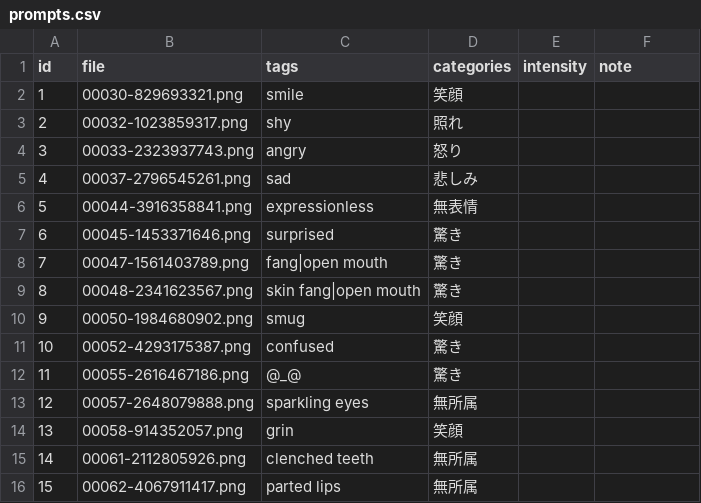
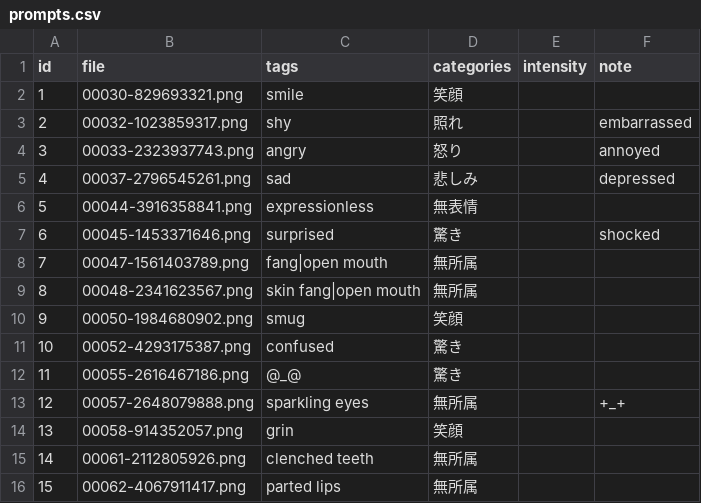
Before and after one commit to amatsumugishion/hyoujou-gacha, a CSV file: docs/data/prompts.csv, drawn as a sheet; only a part is shown; the diff covers the shown part only.

```diff
--- a/docs/data/prompts.csv
+++ b/docs/data/prompts.csv
@@ -2,9 +2,9 @@
 1,00030-829693321.png,smile,笑顔,,
-2,00032-1023859317.png,shy,照れ,,
-3,00033-2323937743.png,angry,怒り,,
-4,00037-2796545261.png,sad,悲しみ,,
+2,00032-1023859317.png,shy,照れ,,embarrassed
+3,00033-2323937743.png,angry,怒り,,annoyed
+4,00037-2796545261.png,sad,悲しみ,,depressed
 5,00044-3916358841.png,expressionless,無表情,,
-6,00045-1453371646.png,surprised,驚き,,
-7,00047-1561403789.png,fang|open mouth,驚き,,
-8,00048-2341623567.png,skin fang|open mouth,驚き,,
+6,00045-1453371646.png,surprised,驚き,,shocked
+7,00047-1561403789.png,fang|open mouth,無所属,,
+8,00048-2341623567.png,skin fang|open mouth,無所属,,
 9,00050-1984680902.png,smug,笑顔,,
@@ -12,3 +12,3 @@
 11,00055-2616467186.png,@_@,驚き,,
-12,00057-2648079888.png,sparkling eyes,無所属,,
+12,00057-2648079888.png,sparkling eyes,無所属,,+_+
 13,00058-914352057.png,grin,笑顔,,
```
Also changed, not shown: 41 added rows elsewhere in this file, 49 other files.
